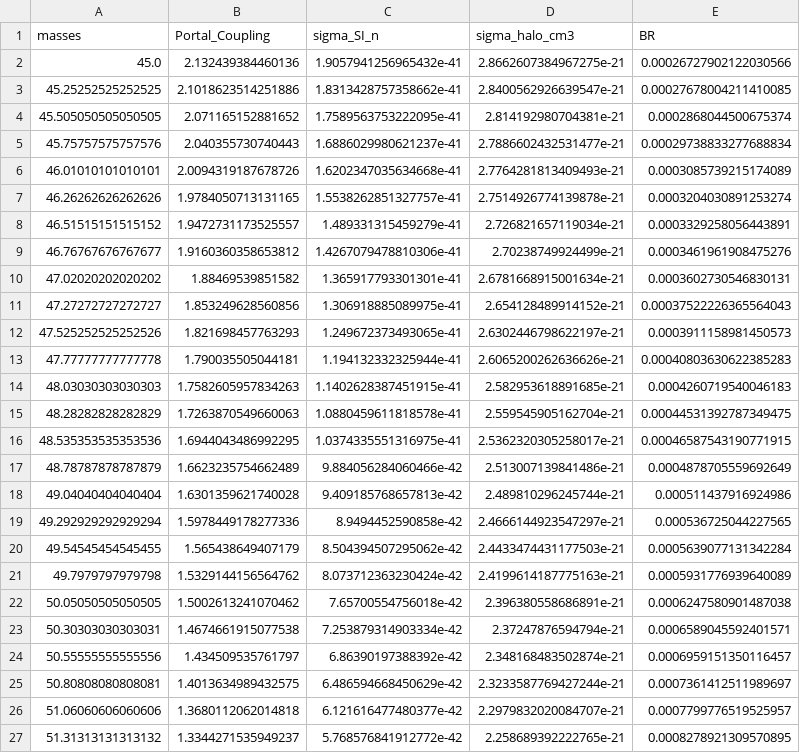
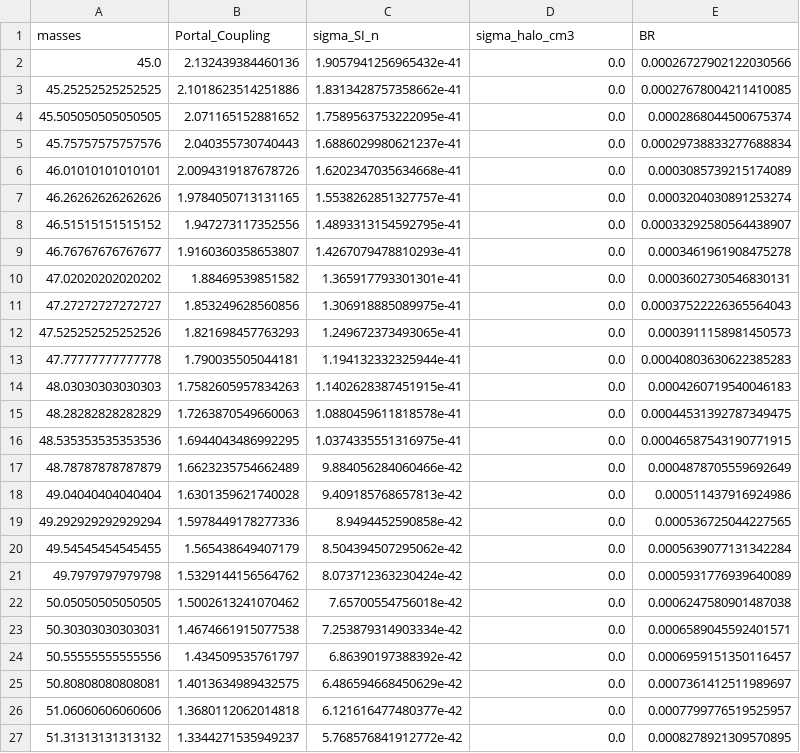
Before and after one commit to Ethan-Rodriguez-phy/Real-Scalar-Singlet-Revisited, a CSV file: Results/data_1.csv, drawn as a sheet; only a part is shown; the diff covers the shown part only.

```diff
--- a/Results/data_1.csv
+++ b/Results/data_1.csv
@@ -1,27 +1,27 @@
 masses,Portal_Coupling,sigma_SI_n,sigma_halo_cm3,BR
-45.0,2.132439384460136,1.9057941256965432e-41,2.8662607384967275e-21,0.00026727902122030566
-45.25252525252525,2.1018623514251886,1.8313428757358662e-41,2.8400562926639547e-21,0.00027678004211410085
-45.505050505050505,2.071165152881652,1.7589563753222095e-41,2.814192980704381e-21,0.0002868044500675374
-45.75757575757576,2.040355730740443,1.6886029980621237e-41,2.7886602432531477e-21,0.00029738833277688834
-46.01010101010101,2.0094319187678726,1.6202347035634668e-41,2.7764281813409493e-21,0.0003085739215174089
-46.26262626262626,1.9784050713131165,1.5538262851327757e-41,2.7514926774139878e-21,0.0003204030891253274
-46.51515151515152,1.9472731173525557,1.489331315459279e-41,2.726821657119034e-21,0.0003329258056443891
-46.76767676767677,1.9160360358653812,1.4267079478810306e-41,2.70238749924499e-21,0.0003461961908475276
-47.02020202020202,1.88469539851582,1.365917793301301e-41,2.6781668915001634e-21,0.0003602730546830131
-47.27272727272727,1.853249628560856,1.306918885089975e-41,2.654128489914152e-21,0.00037522226365564043
-47.525252525252526,1.821698457763293,1.249672373493065e-41,2.6302446798622197e-21,0.0003911158981450573
-47.77777777777778,1.790035505044181,1.194132332325944e-41,2.6065200262636626e-21,0.00040803630622385283
-48.03030303030303,1.7582605957834263,1.1402628387451915e-41,2.582953618891685e-21,0.0004260719540046183
-48.28282828282829,1.7263870549660063,1.0880459611818578e-41,2.559545905162704e-21,0.00044531392787349475
-48.535353535353536,1.6944043486992295,1.0374335551316975e-41,2.5362320305258017e-21,0.00046587543190771915
-48.78787878787879,1.6623235754662489,9.884056284060466e-42,2.513007139841486e-21,0.0004878705559692649
-49.04040404040404,1.6301359621740028,9.409185768657813e-42,2.489810296245744e-21,0.000511437916924986
-49.292929292929294,1.5978449178277336,8.9494452590858e-42,2.4666144923547297e-21,0.000536725044227565
-49.54545454545455,1.565438649407179,8.504394507295062e-42,2.4433474431177503e-21,0.0005639077131342284
-49.7979797979798,1.5329144156564762,8.073712363230424e-42,2.4199614187775163e-21,0.0005931776939640089
-50.05050505050505,1.5002613241070462,7.65700554756018e-42,2.396380558686891e-21,0.0006247580901487038
-50.30303030303031,1.4674661915077538,7.253879314903334e-42,2.37247876594794e-21,0.0006589045592401571
-50.55555555555556,1.434509535761797,6.86390197388392e-42,2.348168483502874e-21,0.0006959151350116457
-50.80808080808081,1.4013634989432575,6.486594668450629e-42,2.3233587769427244e-21,0.0007361412511989697
-51.06060606060606,1.3680112062014818,6.121616477480377e-42,2.2979832020084707e-21,0.0007799776519525957
-51.31313131313132,1.3344271535949237,5.768576841912772e-42,2.258689392222765e-21,0.0008278921309570895
+45.0,2.132439384460136,1.9057941256965432e-41,0.0,0.00026727902122030566
+45.25252525252525,2.1018623514251886,1.8313428757358662e-41,0.0,0.00027678004211410085
+45.505050505050505,2.071165152881652,1.7589563753222095e-41,0.0,0.0002868044500675374
+45.75757575757576,2.040355730740443,1.6886029980621237e-41,0.0,0.00029738833277688834
+46.01010101010101,2.0094319187678726,1.6202347035634668e-41,0.0,0.0003085739215174089
+46.26262626262626,1.9784050713131165,1.5538262851327757e-41,0.0,0.0003204030891253274
+46.51515151515152,1.947273117352556,1.4893313154592795e-41,0.0,0.00033292580564438907
+46.76767676767677,1.9160360358653807,1.4267079478810293e-41,0.0,0.0003461961908475278
+47.02020202020202,1.88469539851582,1.365917793301301e-41,0.0,0.0003602730546830131
+47.27272727272727,1.853249628560856,1.306918885089975e-41,0.0,0.00037522226365564043
+47.525252525252526,1.821698457763293,1.249672373493065e-41,0.0,0.0003911158981450573
+47.77777777777778,1.790035505044181,1.194132332325944e-41,0.0,0.00040803630622385283
+48.03030303030303,1.7582605957834263,1.1402628387451915e-41,0.0,0.0004260719540046183
+48.28282828282829,1.7263870549660063,1.0880459611818578e-41,0.0,0.00044531392787349475
+48.535353535353536,1.6944043486992295,1.0374335551316975e-41,0.0,0.00046587543190771915
+48.78787878787879,1.6623235754662489,9.884056284060466e-42,0.0,0.0004878705559692649
+49.04040404040404,1.6301359621740028,9.409185768657813e-42,0.0,0.000511437916924986
+49.292929292929294,1.5978449178277336,8.9494452590858e-42,0.0,0.000536725044227565
+49.54545454545455,1.565438649407179,8.504394507295062e-42,0.0,0.0005639077131342284
+49.7979797979798,1.5329144156564762,8.073712363230424e-42,0.0,0.0005931776939640089
+50.05050505050505,1.5002613241070462,7.65700554756018e-42,0.0,0.0006247580901487038
+50.30303030303031,1.4674661915077538,7.253879314903334e-42,0.0,0.0006589045592401571
+50.55555555555556,1.434509535761797,6.86390197388392e-42,0.0,0.0006959151350116457
+50.80808080808081,1.4013634989432575,6.486594668450629e-42,0.0,0.0007361412511989697
+51.06060606060606,1.3680112062014818,6.121616477480377e-42,0.0,0.0007799776519525957
+51.31313131313132,1.3344271535949237,5.768576841912772e-42,0.0,0.0008278921309570895
```
Also changed, not shown: 74 edited cells elsewhere in this file, Results/data_10.csv, Results/data_100.csv, 5 other files.
